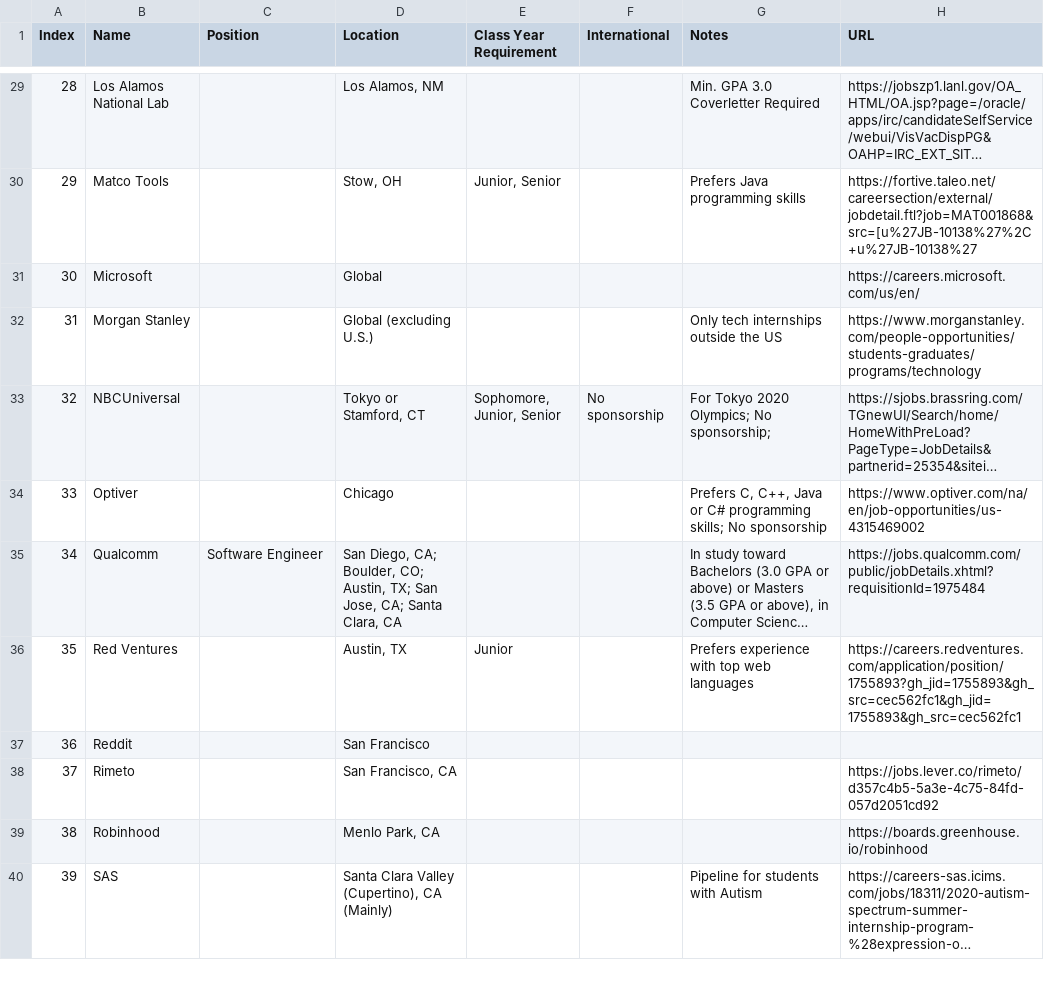
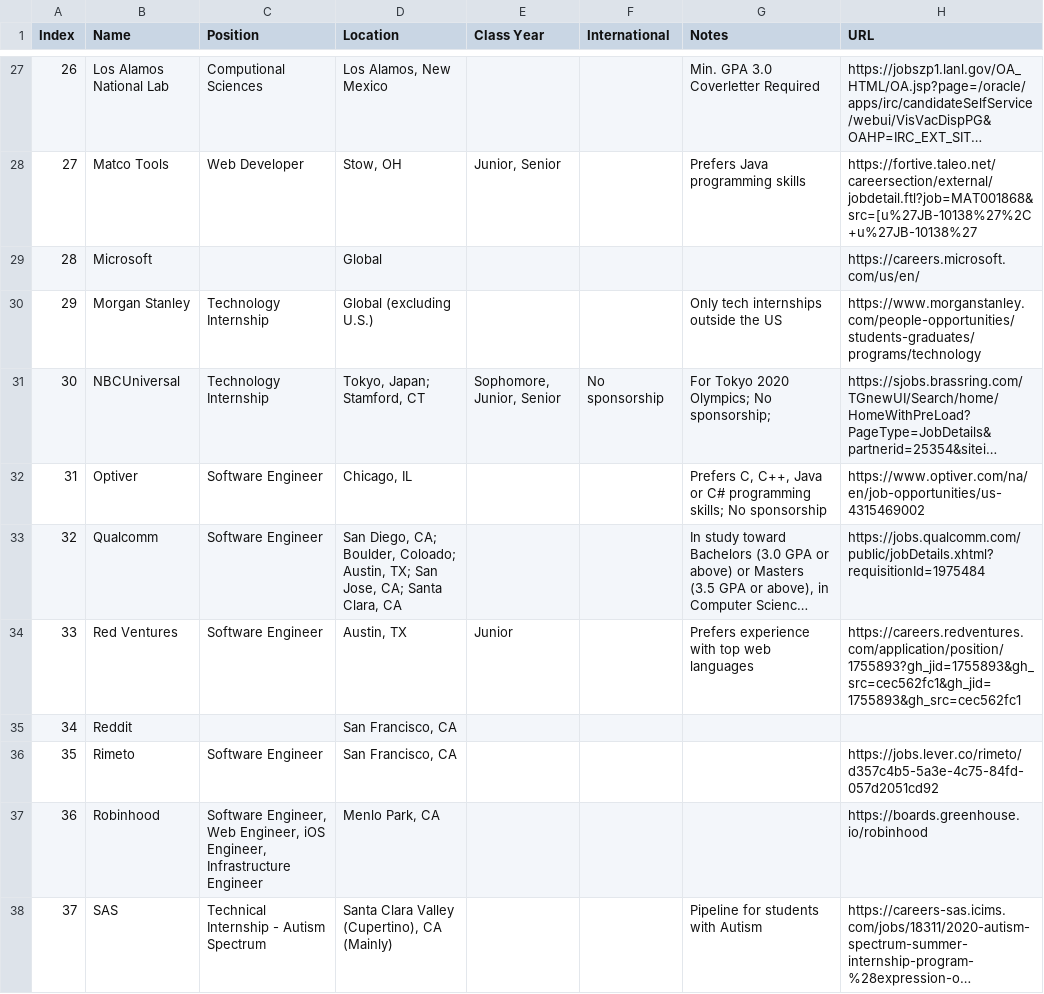
Before and after one commit to Zackhardtoname/internships, a CSV file: internships_temp.csv, drawn as a sheet; only a part is shown, gaps mark what is left out; long unchanged cells end in …; addresses are those after the commit; the diff covers the shown part only; the diff names each change by its address in the sheet, - before the commit and + after, or states it on an @@ line.

```diff
--- a/internships_temp.csv
+++ b/internships_temp.csv
-E1: Class Year Requirement
+E1: Class Year
@@ column A (Index) renumbered between rows 9 and 49 @@
-C27 (Position): (empty)
+C27 (Position): Computional Sciences
-D27 (Location): Los Alamos, NM
+D27 (Location): Los Alamos, New Mexico
-C28 (Position): (empty)
+C28 (Position): Web Developer
-C30:C31 (Position): (empty)
+C30:C31 (Position): Technology Internship
-D31 (Location): Tokyo or Stamford, CT
+D31 (Location): Tokyo, Japan; Stamford, CT
-C32 (Position): (empty)
+C32 (Position): Software Engineer
-D32 (Location): Chicago
+D32 (Location): Chicago, IL
-D33 (Location): …CA; Boulder, CO; Austin, TX;…
+D33 (Location): …CA; Boulder, Coloado; Austin, TX;…
-C34 (Position): (empty)
+C34 (Position): Software Engineer
-D35 (Location): San Francisco
+D35 (Location): San Francisco, CA
-C36 (Position): (empty)
+C36 (Position): Software Engineer
-C37 (Position): (empty)
+C37 (Position): Software Engineer, Web Engineer, iOS Engineer, Infrastructure Engineer
-C38 (Position): (empty)
+C38 (Position): Technical Internship - Autism Spectrum
```
Also changed, not shown: 3 removed rows and 35 edited cells elsewhere in this file, internships.csv, 3 other files.
